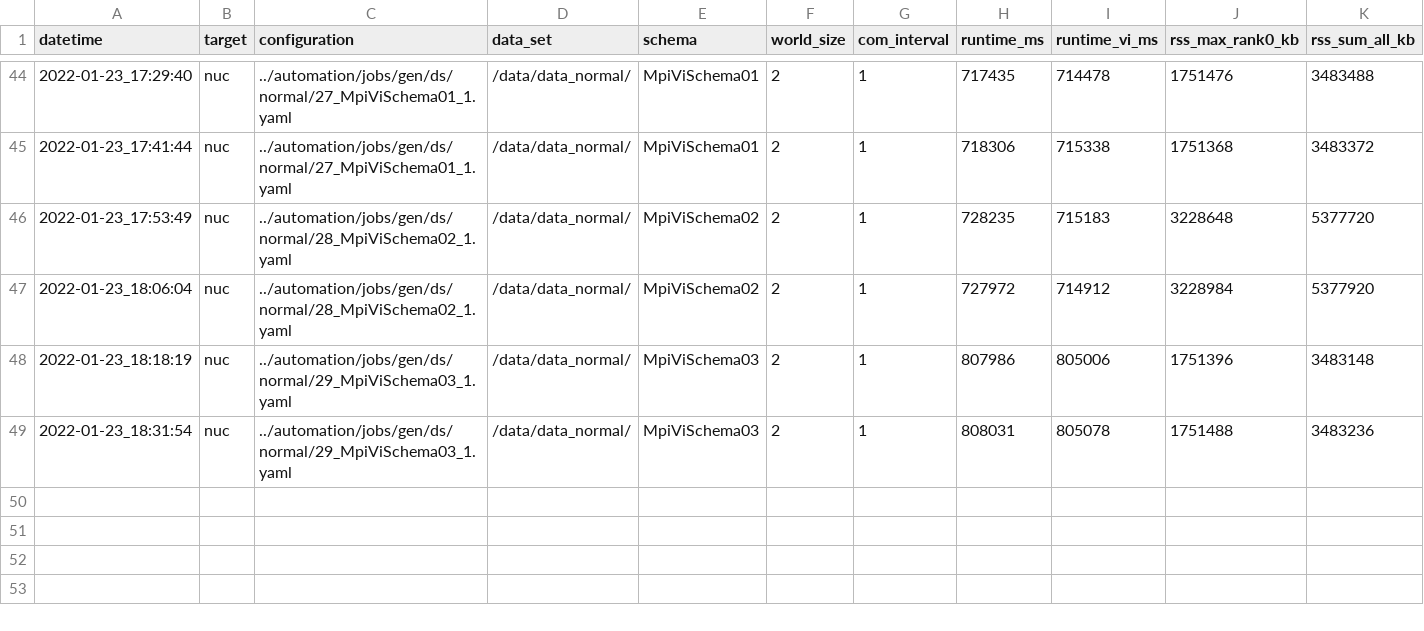
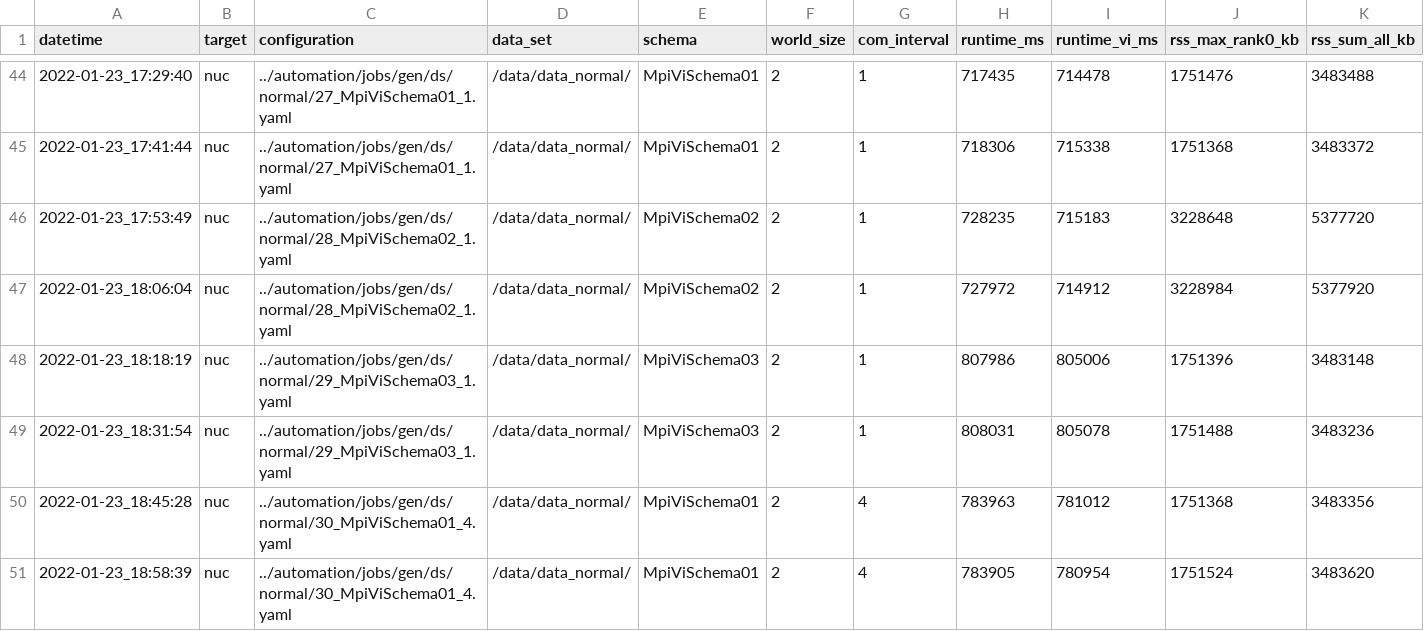
Before and after one commit to hashkode/hpcfmi-mpivi, a CSV file: rep/data/24d25ec_nuc_tobias.krug@tum.de.csv, drawn as a sheet; only a part is shown, gaps mark what is left out; rows hold the shown columns only; the diff names each change by its address in the sheet, - before the commit and + after, or states it on an @@ line.

```diff
--- a/rep/data/24d25ec_nuc_tobias.krug@tum.de.csv
+++ b/rep/data/24d25ec_nuc_tobias.krug@tum.de.csv
+row 50: 2022-01-23_18:45:28 | nuc | ../automation/jobs/gen/ds/normal/30_MpiViSchema01_4.yaml | /data/data_normal/ | MpiViSchema01 | 2 | 4 | 783963 | 781012 | 1751368 | 3483356
+row 51: 2022-01-23_18:58:39 | nuc | ../automation/jobs/gen/ds/normal/30_MpiViSchema01_4.yaml | /data/data_normal/ | MpiViSchema01 | 2 | 4 | 783905 | 780954 | 1751524 | 3483620
```
Also changed, not shown: 32 other files.
